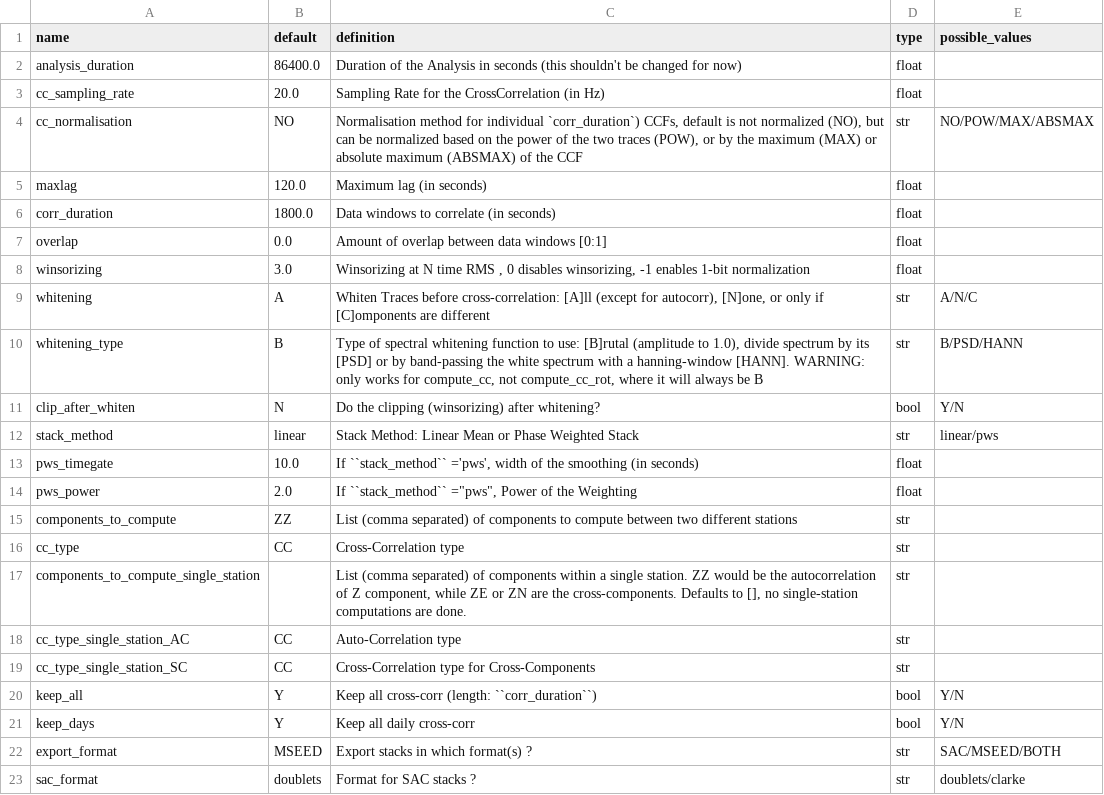
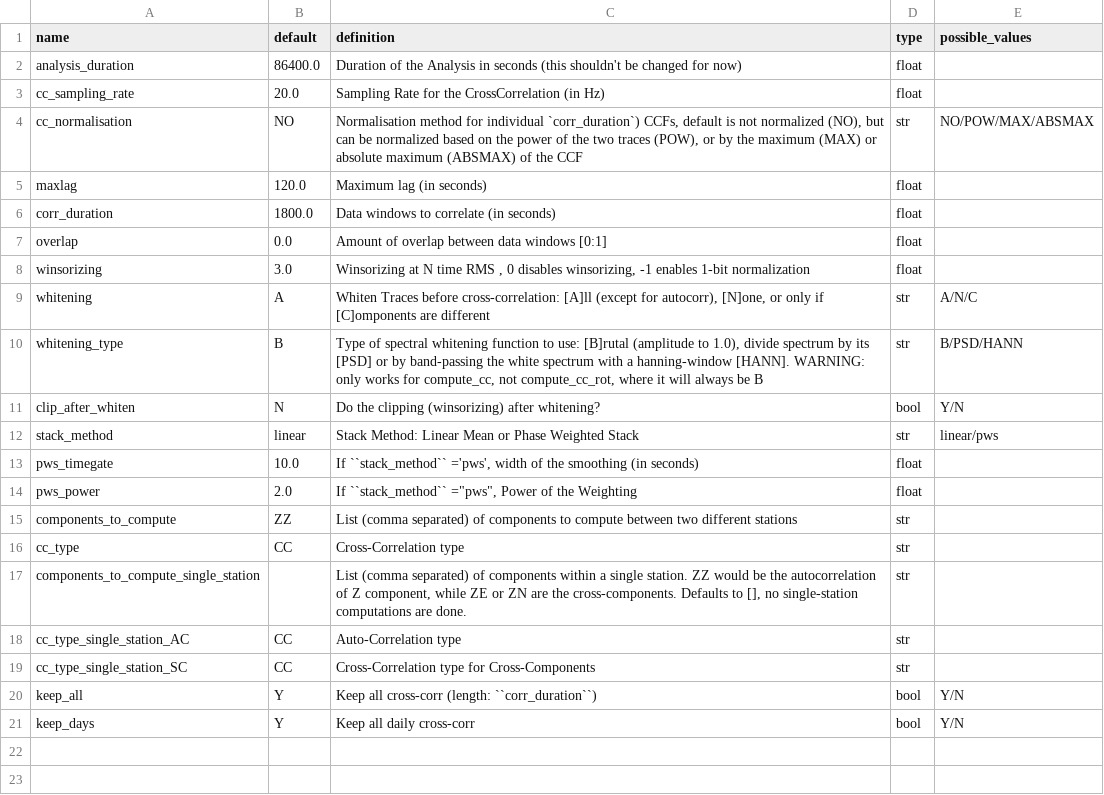
Before and after one commit to ROBelgium/MSNoise, a CSV file: msnoise/config/config_cc.csv, drawn as a sheet.

```diff
--- a/msnoise/config/config_cc.csv
+++ b/msnoise/config/config_cc.csv
@@ -21,3 +21 @@ keep_all,Y,Keep all cross-corr (length: ``corr_duration``),bool,Y/N
 keep_days,Y,Keep all daily cross-corr,bool,Y/N
-export_format,MSEED,Export stacks in which format(s) ?,str,SAC/MSEED/BOTH
-sac_format,doublets,Format for SAC stacks ?,str,doublets/clarke
```
Also changed, not shown: msnoise/config/config_refstack.csv, msnoise/config/config_stack.csv, 3 other files.
